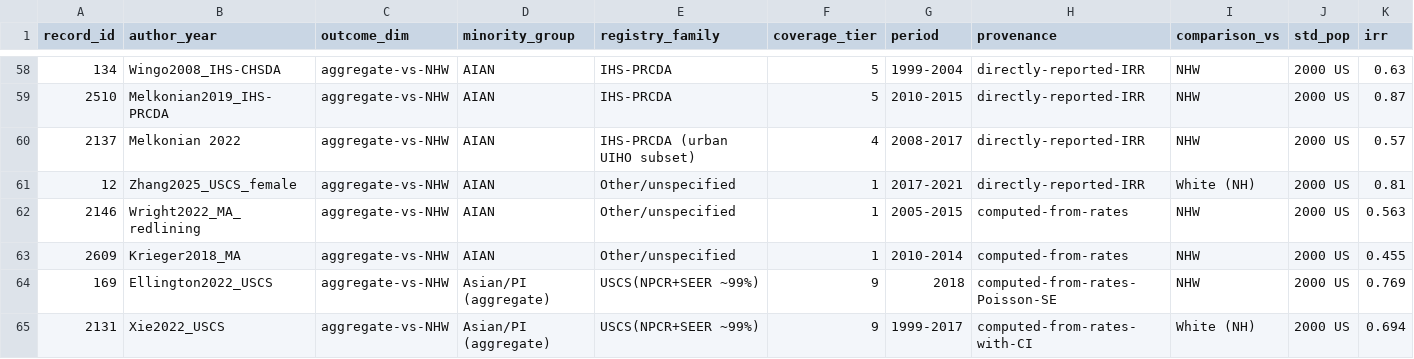
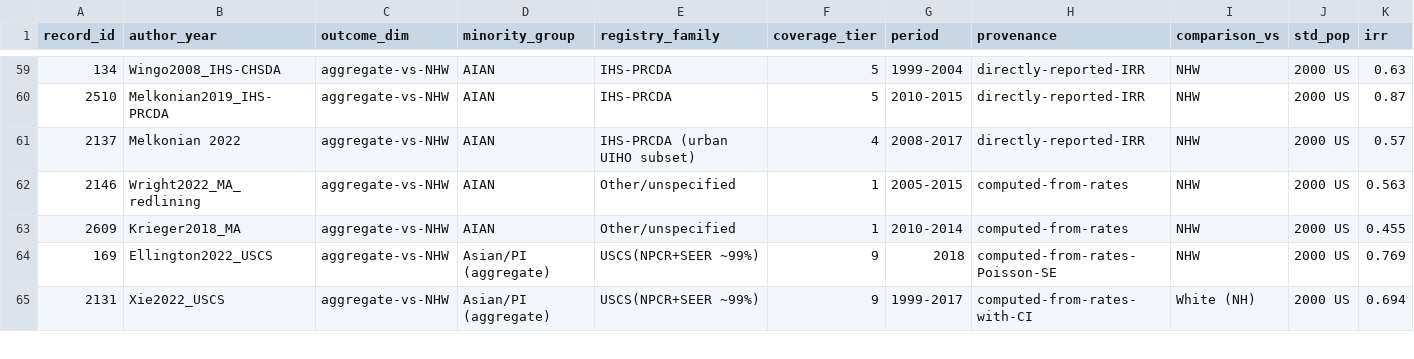
Before and after one commit to p16791918-lab/Meta, a CSV file: meta_agents/search_v2/TableSA_main_representatives.csv, drawn as a sheet; only a part is shown, gaps mark what is left out; removed rows and columns are numbered as before the commit, all else as after; rows hold the shown columns only; the diff covers the shown part only; the diff names each change by its address in the sheet, - before the commit and + after, or states it on an @@ line.

```diff
--- a/meta_agents/search_v2/TableSA_main_representatives.csv
+++ b/meta_agents/search_v2/TableSA_main_representatives.csv
-row 61: 12 | Zhang2025_USCS_female | aggregate-vs-NHW | AIAN | Other/unspecified | 1 | 2017-2021 | directly-reported-IRR | White (NH) | 2000 US | 0.81
```
Also changed, not shown: 4 added rows and 3 removed rows elsewhere in this file, meta_agents/search_v2/breast_extraction.csv, meta_agents/search_v2/outputs/Sensitivity2_directly_reported.csv, 6 other files.
